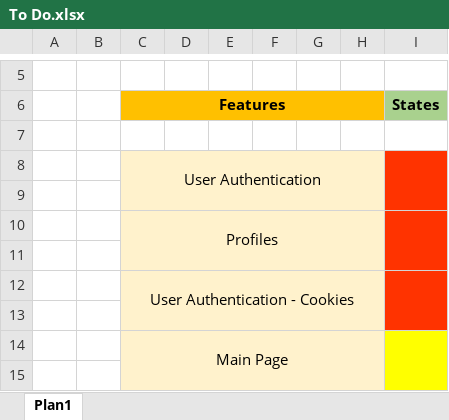
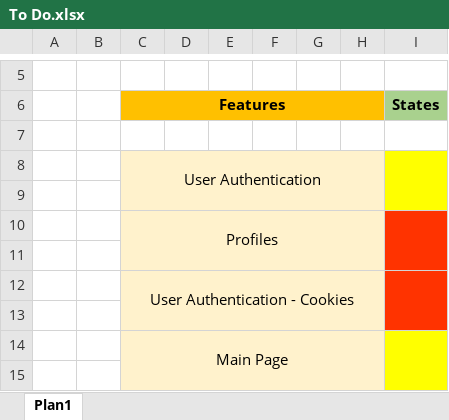
Before and after one commit to F-Modesto/Web_Project_F-J, an Excel workbook: To Do.xlsx, sheet Plan1, drawn as a sheet; only a part is shown, gaps mark what is left out; values as stored, in another font and other column widths than the file's, no borders; the diff names each change by its address in the sheet, - before the commit and + after, or states it on an @@ line.

```diff
--- a/To Do.xlsx (sheet Plan1)
+++ b/To Do.xlsx (sheet Plan1)
-I8:I9 fill: #FF3300
+I8:I9 fill: #FFFF00
```
Also changed, not shown: 3 other files.
